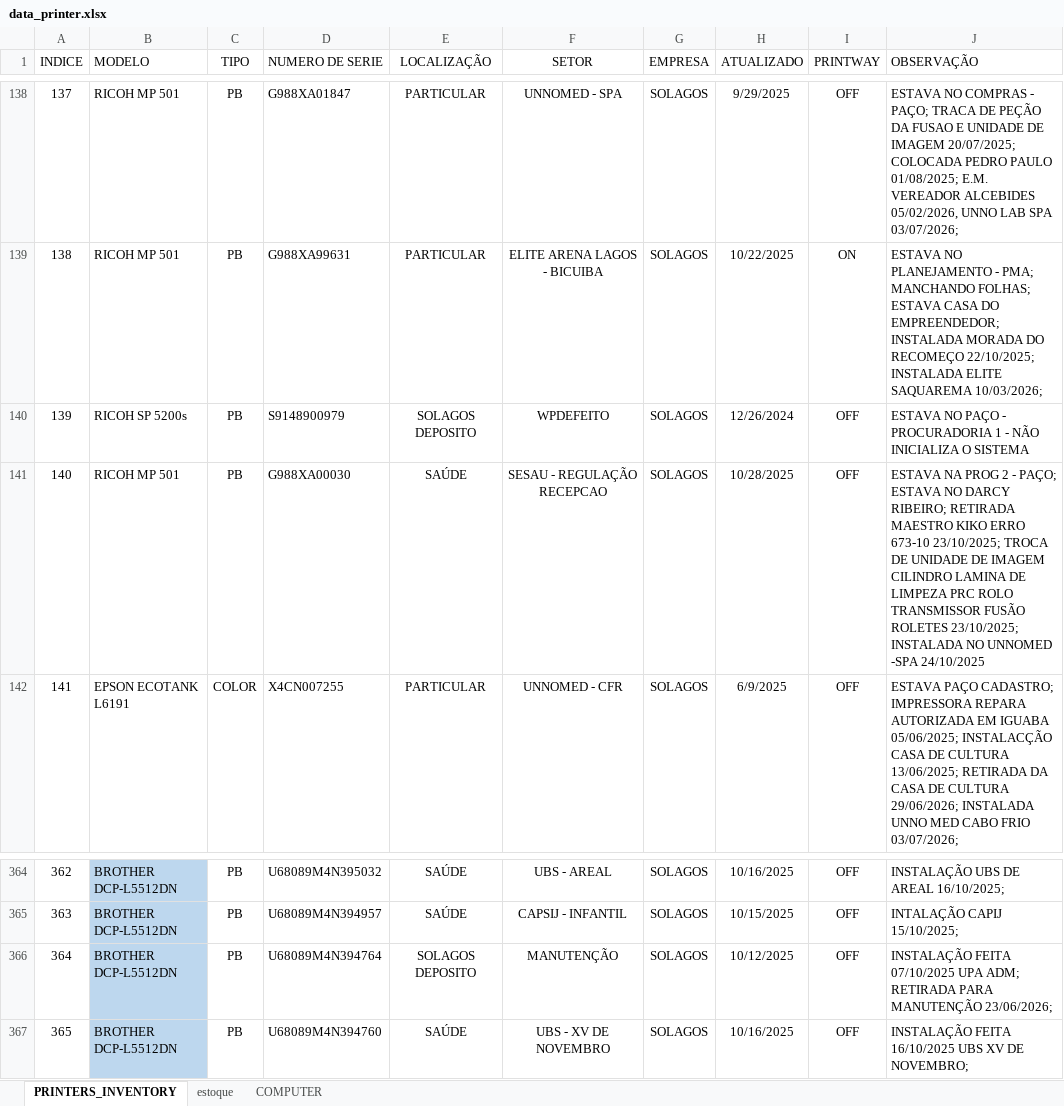
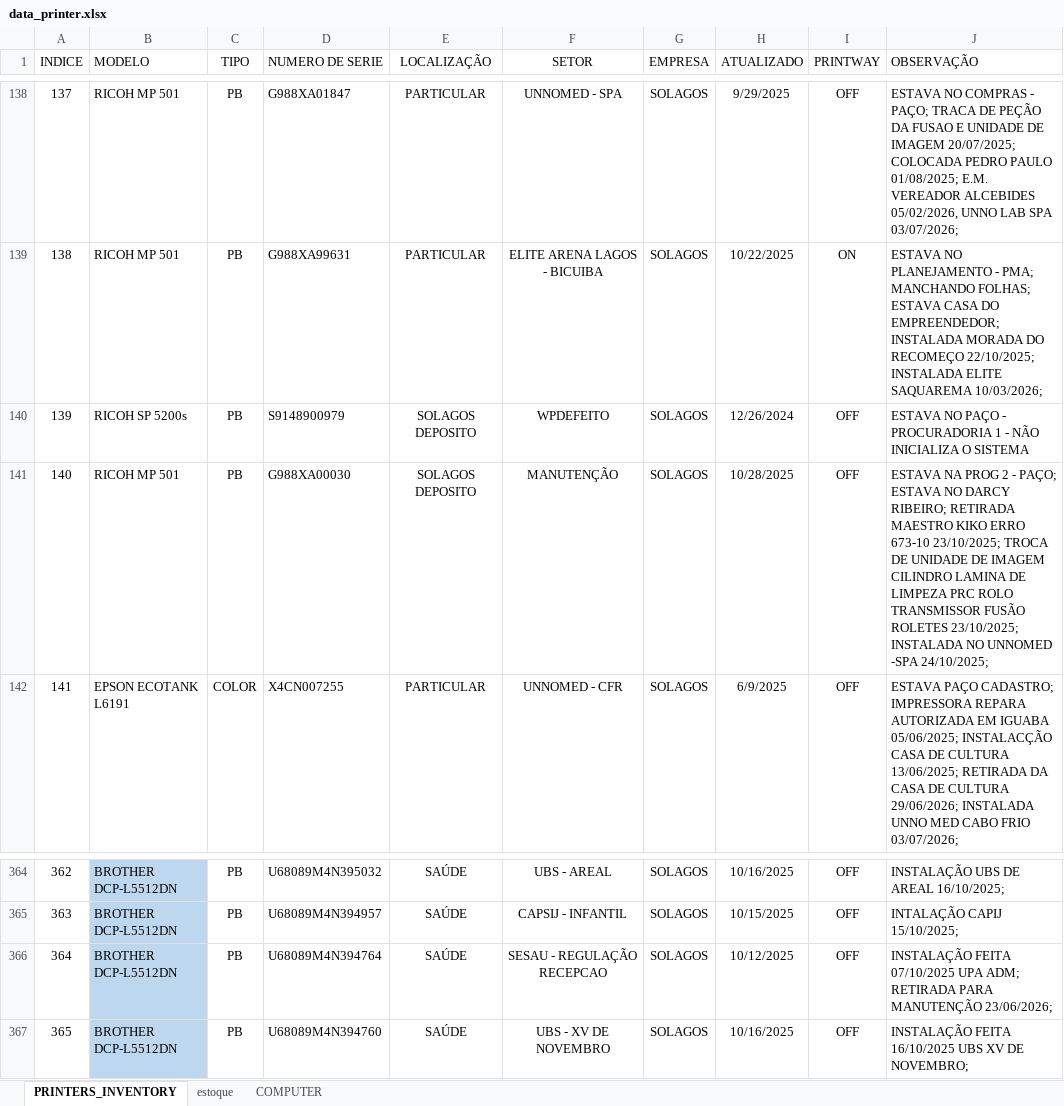
Before and after one commit to flavio-foa-dev/excel, an Excel workbook: data_printer.xlsx, sheet PRINTERS_INVENTORY, drawn as a sheet; only a part is shown, gaps mark what is left out; values as stored, in another font and other column widths than the file's, no borders; conditional formats and table styles not drawn; the diff names each change by its address in the sheet, - before the commit and + after, or states it on an @@ line.

Commit message:
adiciona Flavio

```diff
--- a/data_printer.xlsx (sheet PRINTERS_INVENTORY)
+++ b/data_printer.xlsx (sheet PRINTERS_INVENTORY)
-E141 (LOCALIZAÇÃO): SAÚDE
+E141 (LOCALIZAÇÃO): SOLAGOS DEPOSITO
-F141 (SETOR): SESAU - REGULAÇÃO RECEPCAO
+F141 (SETOR): MANUTENÇÃO
-J141 (OBSERVAÇÃO): …UNNOMED -SPA 24/10/2025
+J141 (OBSERVAÇÃO): …UNNOMED -SPA 24/10/2025;
-E366 (LOCALIZAÇÃO): SOLAGOS DEPOSITO
+E366 (LOCALIZAÇÃO): SAÚDE
-F366 (SETOR): MANUTENÇÃO
+F366 (SETOR): SESAU - REGULAÇÃO RECEPCAO
```
